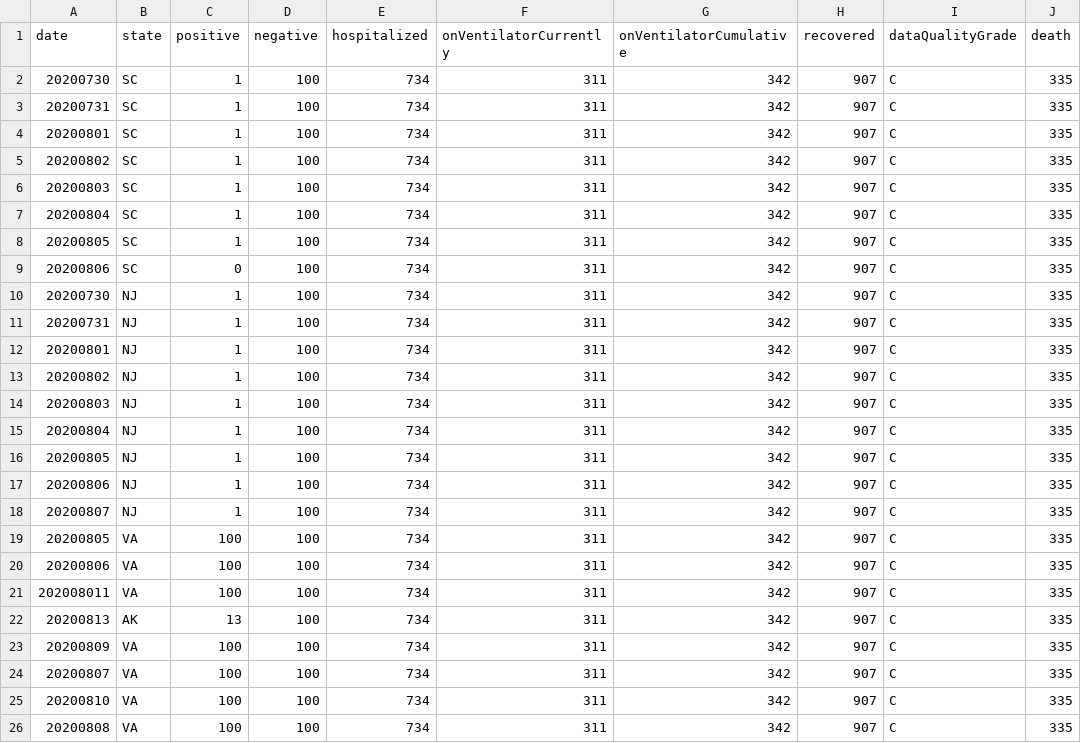
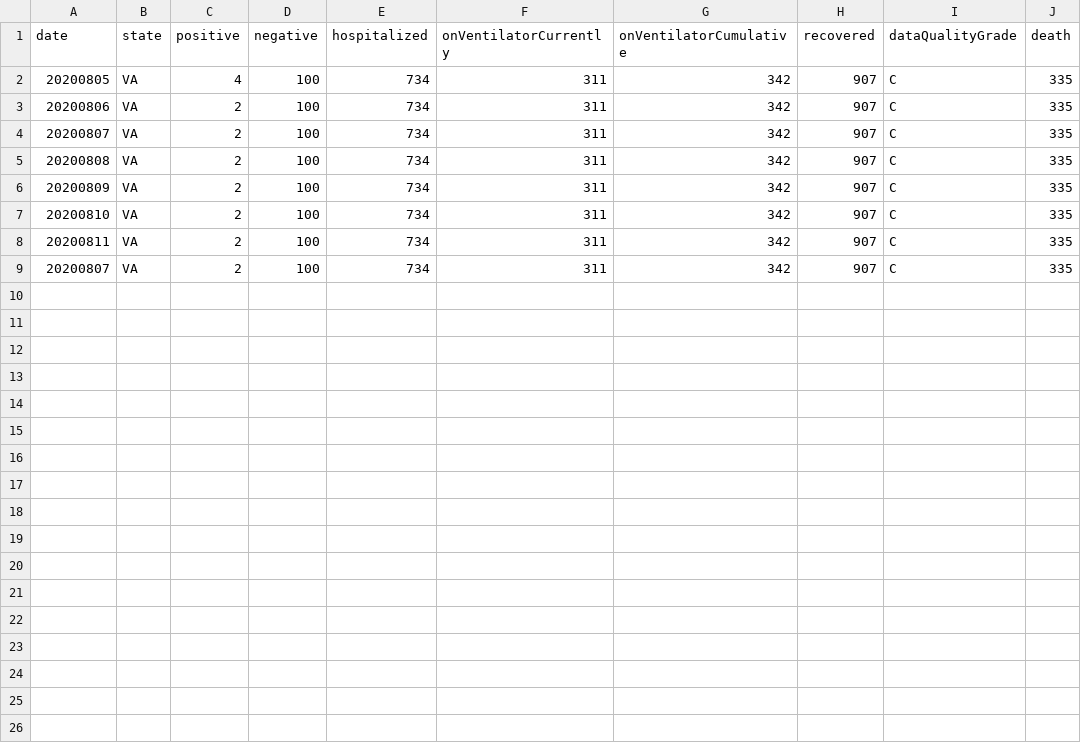
Before and after one commit to Jckwind/3114Project1, a CSV file: 3114Project1/Sample_Input1.csv, drawn as a sheet.

```diff
--- a/3114Project1/Sample_Input1.csv
+++ b/3114Project1/Sample_Input1.csv
@@ -1,26 +1,9 @@
 date,state,positive,negative,hospitalized,onVentilatorCurrently,onVentilatorCumulative,recovered,dataQualityGrade,death
-20200730,SC,1,100,734,311,342,907,C,335
-20200731,SC,1,100,734,311,342,907,C,335
-20200801,SC,1,100,734,311,342,907,C,335
-20200802,SC,1,100,734,311,342,907,C,335
-20200803,SC,1,100,734,311,342,907,C,335
-20200804,SC,1,100,734,311,342,907,C,335
-20200805,SC,1,100,734,311,342,907,C,335
-20200806,SC,0,100,734,311,342,907,C,335
-20200730,NJ,1,100,734,311,342,907,C,335
-20200731,NJ,1,100,734,311,342,907,C,335
-20200801,NJ,1,100,734,311,342,907,C,335
-20200802,NJ,1,100,734,311,342,907,C,335
-20200803,NJ,1,100,734,311,342,907,C,335
-20200804,NJ,1,100,734,311,342,907,C,335
-20200805,NJ,1,100,734,311,342,907,C,335
-20200806,NJ,1,100,734,311,342,907,C,335
-20200807,NJ,1,100,734,311,342,907,C,335
-20200805,VA,100,100,734,311,342,907,C,335
-20200806,VA,100,100,734,311,342,907,C,335
-202008011,VA,100,100,734,311,342,907,C,335
-20200813,AK,13,100,734,311,342,907,C,335
-20200809,VA,100,100,734,311,342,907,C,335
-20200807,VA,100,100,734,311,342,907,C,335
-20200810,VA,100,100,734,311,342,907,C,335
-20200808,VA,100,100,734,311,342,907,C,335
+20200805,VA,4,100,734,311,342,907,C,335
+20200806,VA,2,100,734,311,342,907,C,335
+20200807,VA,2,100,734,311,342,907,C,335
+20200808,VA,2,100,734,311,342,907,C,335
+20200809,VA,2,100,734,311,342,907,C,335
+20200810,VA,2,100,734,311,342,907,C,335
+20200811,VA,2,100,734,311,342,907,C,335
+20200807,VA,2,100,734,311,342,907,C,335
```
Also changed, not shown: 10 other files.
